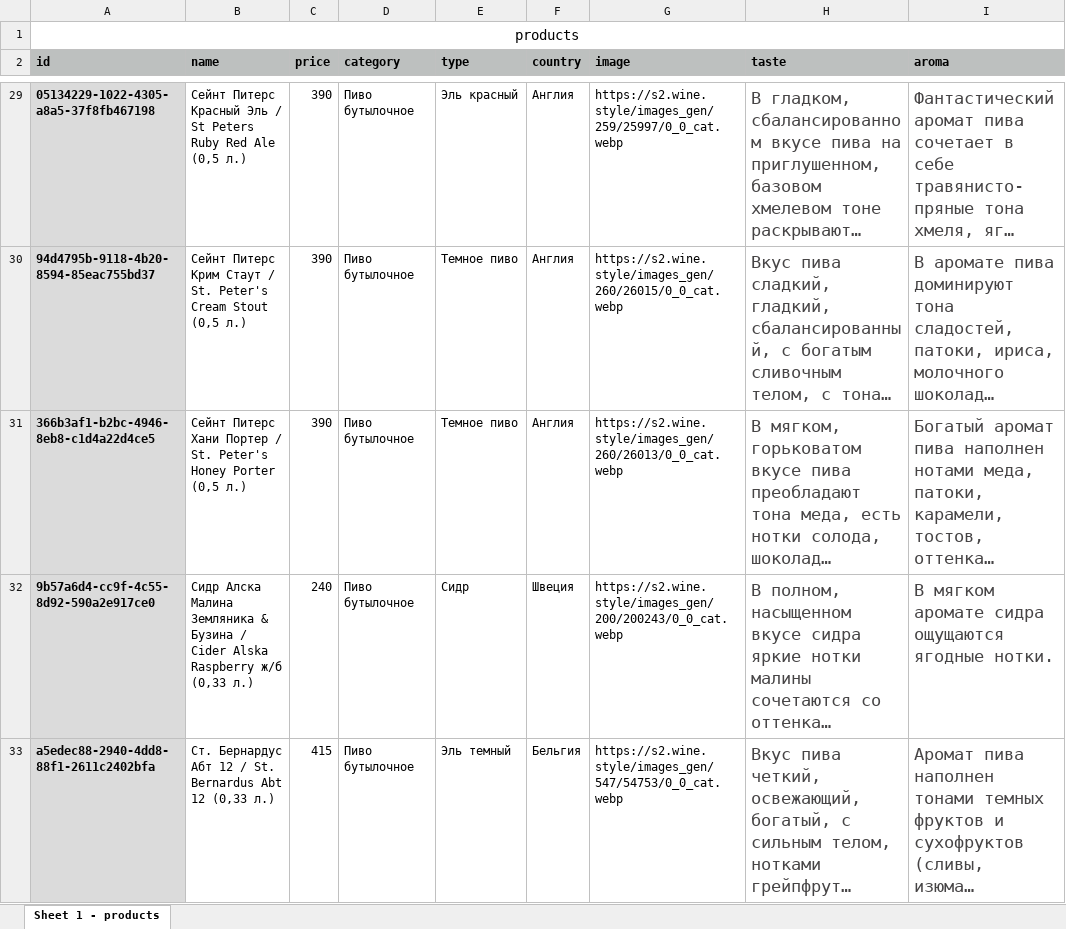
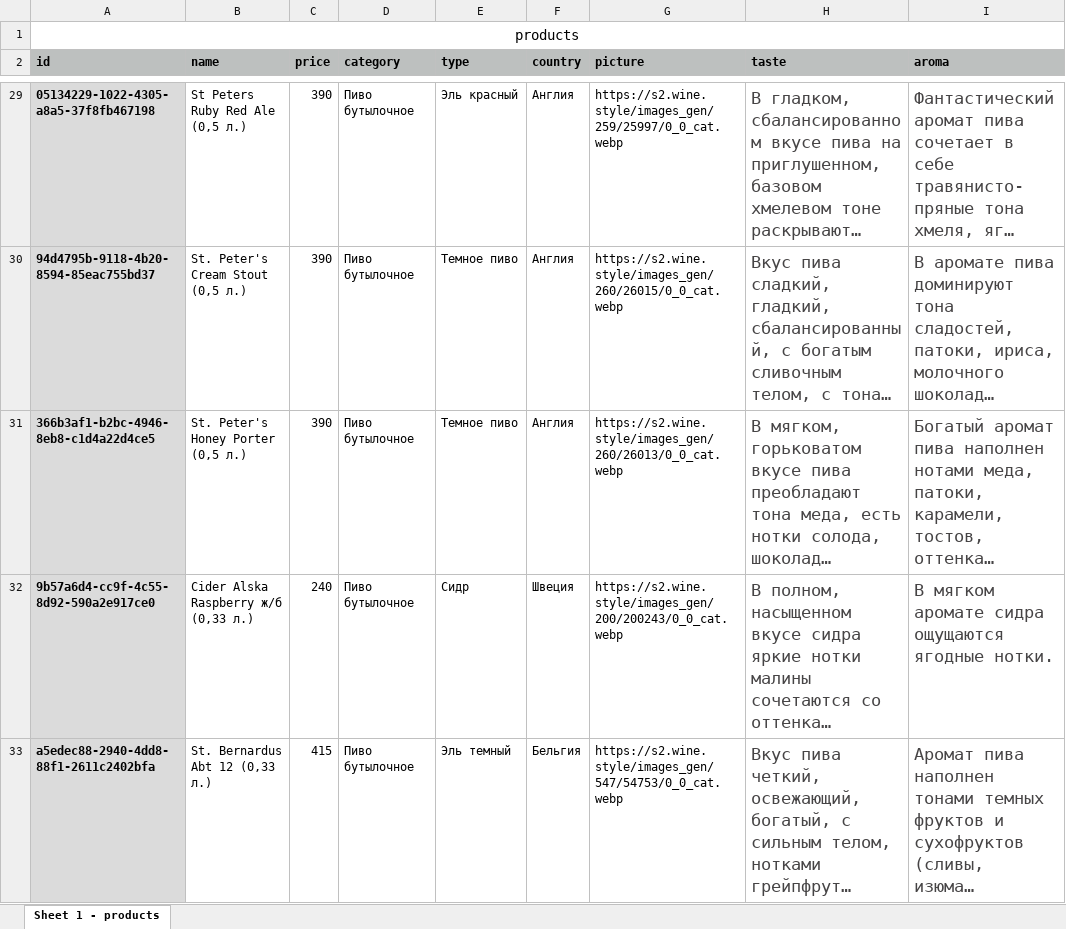
Before and after one commit to Rodion-de-Front/Beerman, an Excel workbook: backend/app/iiko/products_head.xlsx, sheet Sheet 1 - products, drawn as a sheet; only a part is shown, gaps mark what is left out; long unchanged cells end in …; values as stored, in another font and other column widths than the file's, no borders; the diff covers the shown part only; the diff names each change by its address in the sheet, - before the commit and + after, or states it on an @@ line.

```diff
--- a/backend/app/iiko/products_head.xlsx (sheet Sheet 1 - products)
+++ b/backend/app/iiko/products_head.xlsx (sheet Sheet 1 - products)
-G2: image
+G2: picture
-B29 (name): Сейнт Питерс Красный Эль / St Peters Ruby Red Ale (0,5 л.)
+B29 (name): St Peters Ruby Red Ale (0,5 л.)
-B30 (name): Сейнт Питерс Крим Стаут / St. Peter's Cream Stout (0,5 л.)
+B30 (name): St. Peter's Cream Stout (0,5 л.)
-B31 (name): Сейнт Питерс Хани Портер / St. Peter's…
+B31 (name): St. Peter's…
-B32 (name): Сидр Алска Малина Земляника & Бузина / Cider Alska…
+B32 (name): Cider Alska…
-B33 (name): Ст. Бернардус Абт 12 / St. Bernardus Abt 12 (0,33 л.)
+B33 (name): St. Bernardus Abt 12 (0,33 л.)
```
Also changed, not shown: 5 removed rows, 166 edited cells and cell formats elsewhere in this sheet, 7 other files.
